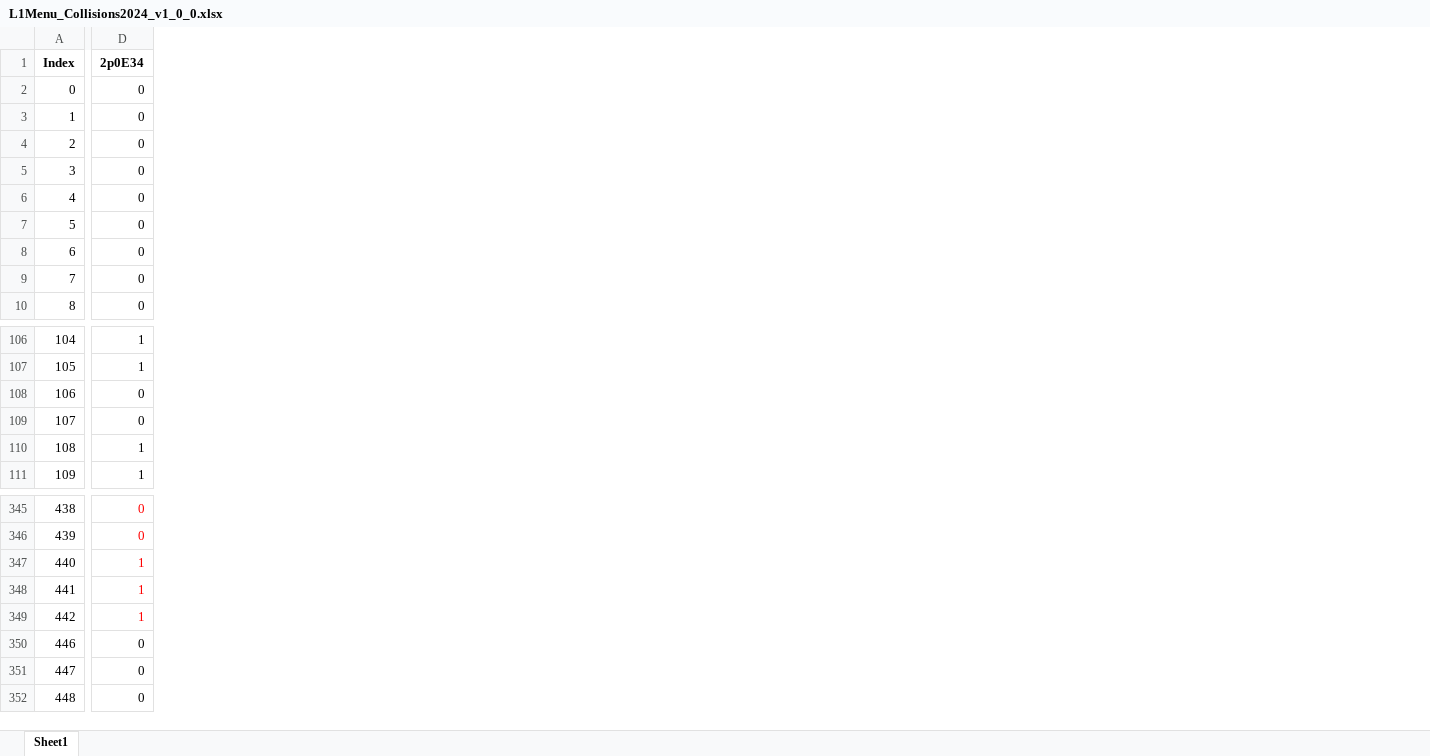
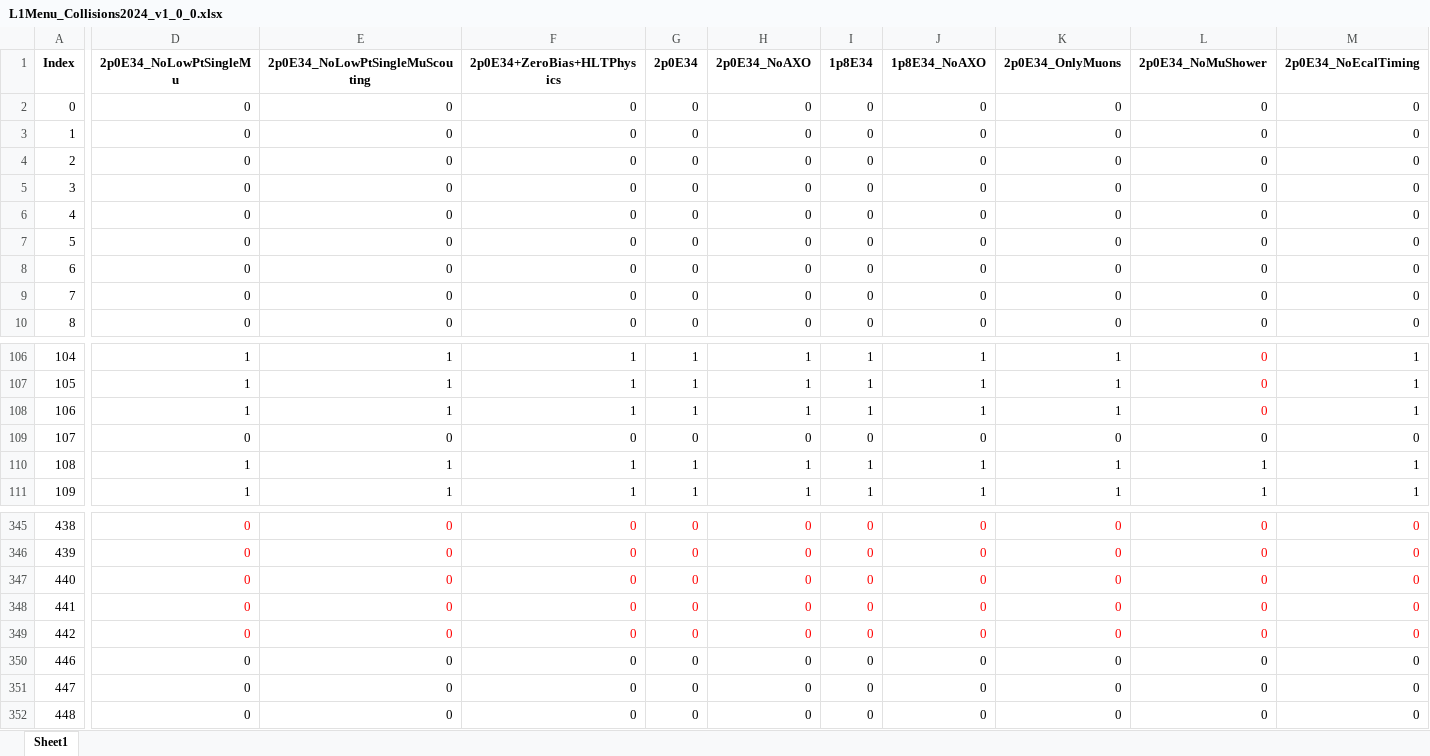
Before and after one commit to cms-l1-dpg/L1MenuRun3, an Excel workbook: development/L1Menu_Collisions2024_v1_0_0/PrescaleTable/L1Menu_Collisions2024_v1_0_0.xlsx, sheet Sheet1, drawn as a sheet; only a part is shown, gaps mark what is left out; values as stored, in another font and other column widths than the file's, no borders; addresses are those after the commit; the diff names each change by its address in the sheet, - before the commit and + after, or states it on an @@ line.

Commit message:
Updated PS tables for first 2024 menu for data taking

```diff
--- a/development/L1Menu_Collisions2024_v1_0_0/PrescaleTable/L1Menu_Collisions2024_v1_0_0.xlsx (sheet Sheet1)
+++ b/development/L1Menu_Collisions2024_v1_0_0/PrescaleTable/L1Menu_Collisions2024_v1_0_0.xlsx (sheet Sheet1)
+column D (2p0E34_NoLowPtSingleMu), rows 2-10: all 0; rows 106-111: 1 | 1 | 1 | 0 | 1 | 1; rows 345-352: all 0
+column E (2p0E34_NoLowPtSingleMuScouting), rows 2-10: all 0; rows 106-111: 1 | 1 | 1 | 0 | 1 | 1; rows 345-352: all 0
+column F (2p0E34+ZeroBias+HLTPhysics), rows 2-10: all 0; rows 106-111: 1 | 1 | 1 | 0 | 1 | 1; rows 345-352: all 0
+column H (2p0E34_NoAXO), rows 2-10: all 0; rows 106-111: 1 | 1 | 1 | 0 | 1 | 1; rows 345-352: all 0
+column I (1p8E34), rows 2-10: all 0; rows 106-111: 1 | 1 | 1 | 0 | 1 | 1; rows 345-352: all 0
+column J (1p8E34_NoAXO), rows 2-10: all 0; rows 106-111: 1 | 1 | 1 | 0 | 1 | 1; rows 345-352: all 0
+column K (2p0E34_OnlyMuons), rows 2-10: all 0; rows 106-111: 1 | 1 | 1 | 0 | 1 | 1; rows 345-352: all 0
+column L (2p0E34_NoMuShower), rows 2-10: all 0; rows 106-111: 0 | 0 | 0 | 0 | 1 | 1; rows 345-352: all 0
+column M (2p0E34_NoEcalTiming), rows 2-10: all 0; rows 106-111: 1 | 1 | 1 | 0 | 1 | 1; rows 345-352: all 0
-G108 (2p0E34): 0
+G108 (2p0E34): 1
-G347:G349 (2p0E34): 1
+G347:G349 (2p0E34): 0
```
Also changed, not shown: 1 other file.
